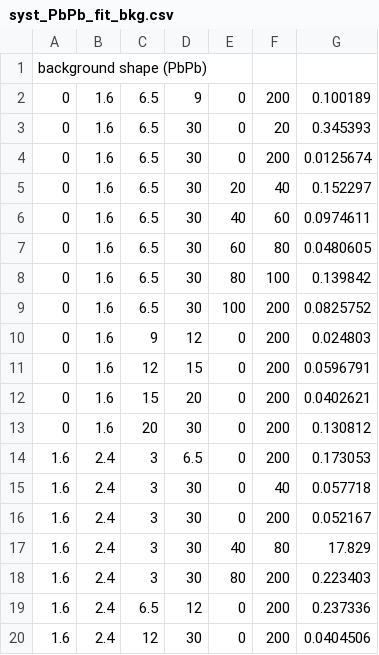
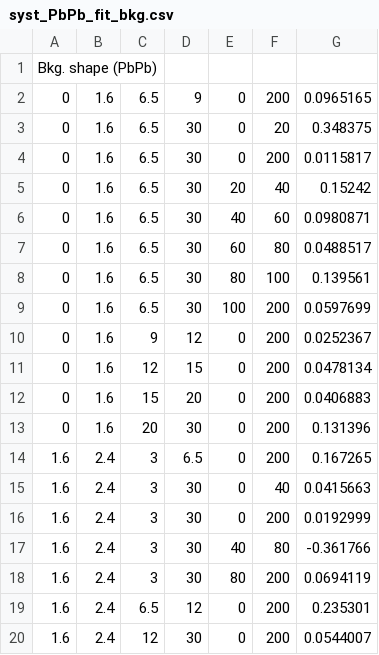
Before and after one commit to stahlleiton/DimuonCADIs, a CSV file: HIN-16-004/Fitter/Systematics/csv/syst_PbPb_fit_bkg.csv, drawn as a sheet.

```diff
--- a/HIN-16-004/Fitter/Systematics/csv/syst_PbPb_fit_bkg.csv
+++ b/HIN-16-004/Fitter/Systematics/csv/syst_PbPb_fit_bkg.csv
@@ -1,20 +1,20 @@
-background shape (PbPb)
-0, 1.6, 6.5, 9, 0, 200, 0.100189
-0, 1.6, 6.5, 30, 0, 20, 0.345393
-0, 1.6, 6.5, 30, 0, 200, 0.0125674
-0, 1.6, 6.5, 30, 20, 40, 0.152297
-0, 1.6, 6.5, 30, 40, 60, 0.0974611
-0, 1.6, 6.5, 30, 60, 80, 0.0480605
-0, 1.6, 6.5, 30, 80, 100, 0.139842
-0, 1.6, 6.5, 30, 100, 200, 0.0825752
-0, 1.6, 9, 12, 0, 200, 0.024803
-0, 1.6, 12, 15, 0, 200, 0.0596791
-0, 1.6, 15, 20, 0, 200, 0.0402621
-0, 1.6, 20, 30, 0, 200, 0.130812
-1.6, 2.4, 3, 6.5, 0, 200, 0.173053
-1.6, 2.4, 3, 30, 0, 40, 0.057718
-1.6, 2.4, 3, 30, 0, 200, 0.052167
-1.6, 2.4, 3, 30, 40, 80, 17.829
-1.6, 2.4, 3, 30, 80, 200, 0.223403
-1.6, 2.4, 6.5, 12, 0, 200, 0.237336
-1.6, 2.4, 12, 30, 0, 200, 0.0404506
+Bkg. shape (PbPb)
+0, 1.6, 6.5, 9, 0, 200, 0.0965165
+0, 1.6, 6.5, 30, 0, 20, 0.348375
+0, 1.6, 6.5, 30, 0, 200, 0.0115817
+0, 1.6, 6.5, 30, 20, 40, 0.15242
+0, 1.6, 6.5, 30, 40, 60, 0.0980871
+0, 1.6, 6.5, 30, 60, 80, 0.0488517
+0, 1.6, 6.5, 30, 80, 100, 0.139561
+0, 1.6, 6.5, 30, 100, 200, 0.0597699
+0, 1.6, 9, 12, 0, 200, 0.0252367
+0, 1.6, 12, 15, 0, 200, 0.0478134
+0, 1.6, 15, 20, 0, 200, 0.0406883
+0, 1.6, 20, 30, 0, 200, 0.131396
+1.6, 2.4, 3, 6.5, 0, 200, 0.167265
+1.6, 2.4, 3, 30, 0, 40, 0.0415663
+1.6, 2.4, 3, 30, 0, 200, 0.0192999
+1.6, 2.4, 3, 30, 40, 80, -0.361766
+1.6, 2.4, 3, 30, 80, 200, 0.0694119
+1.6, 2.4, 6.5, 12, 0, 200, 0.235301
+1.6, 2.4, 12, 30, 0, 200, 0.0544007
```
Also changed, not shown: HIN-16-004/Fitter/Systematics/csv/syst_PP_fit_bkg.csv, HIN-16-004/Fitter/Systematics/csv/syst_PP_fit_sig.csv, 4 other files.
